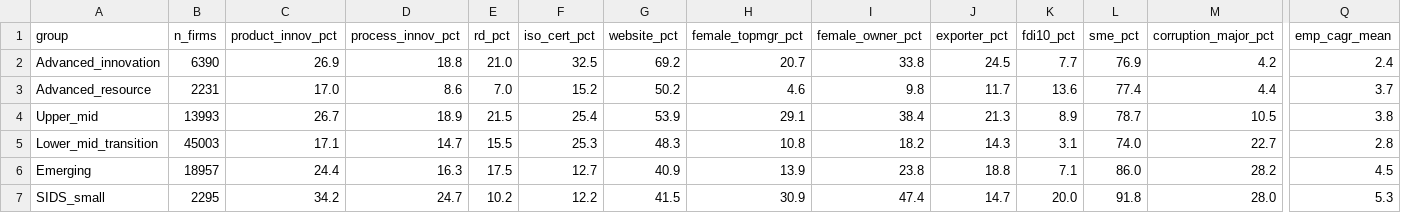
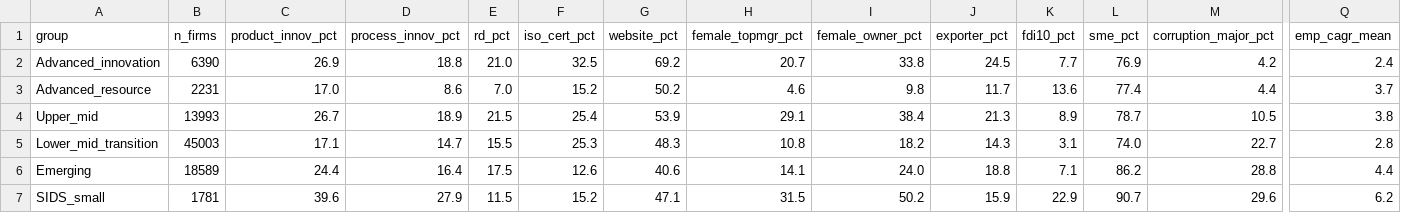
Before and after one commit to thuyhuongctu-cell/my_thesis_phd_candidate_26, a CSV file: data_wbes/analysis/cd1_pipeline_by_icrv.csv, drawn as a sheet; only a part is shown, gaps mark what is left out; the diff covers the shown part only; the diff names each change by its address in the sheet, - before the commit and + after, or states it on an @@ line.

```diff
--- a/data_wbes/analysis/cd1_pipeline_by_icrv.csv
+++ b/data_wbes/analysis/cd1_pipeline_by_icrv.csv
-B6 (n_firms): 18957
+B6 (n_firms): 18589
-D6 (process_innov_pct): 16.3
+D6 (process_innov_pct): 16.4
-F6 (iso_cert_pct): 12.7
+F6 (iso_cert_pct): 12.6
-G6 (website_pct): 40.9
+G6 (website_pct): 40.6
-H6 (female_topmgr_pct): 13.9
+H6 (female_topmgr_pct): 14.1
-I6 (female_owner_pct): 23.8
+I6 (female_owner_pct): 24.0
-L6 (sme_pct): 86.0
+L6 (sme_pct): 86.2
-M6 (corruption_major_pct): 28.2
+M6 (corruption_major_pct): 28.8
-Q6 (emp_cagr_mean): 4.5
+Q6 (emp_cagr_mean): 4.4
-B7 (n_firms): 2295
+B7 (n_firms): 1781
-C7 (product_innov_pct): 34.2
+C7 (product_innov_pct): 39.6
-D7 (process_innov_pct): 24.7
+D7 (process_innov_pct): 27.9
-E7 (rd_pct): 10.2
+E7 (rd_pct): 11.5
-F7 (iso_cert_pct): 12.2
+F7 (iso_cert_pct): 15.2
-G7 (website_pct): 41.5
+G7 (website_pct): 47.1
-H7 (female_topmgr_pct): 30.9
+H7 (female_topmgr_pct): 31.5
-I7 (female_owner_pct): 47.4
+I7 (female_owner_pct): 50.2
-J7 (exporter_pct): 14.7
+J7 (exporter_pct): 15.9
-K7 (fdi10_pct): 20.0
+K7 (fdi10_pct): 22.9
-L7 (sme_pct): 91.8
+L7 (sme_pct): 90.7
-M7 (corruption_major_pct): 28.0
+M7 (corruption_major_pct): 29.6
-Q7 (emp_cagr_mean): 5.3
+Q7 (emp_cagr_mean): 6.2
```
Also changed, not shown: 2 edited cells elsewhere in this file, data_wbes/analysis/cd1_pipeline_coverage.csv, 34 other files.
